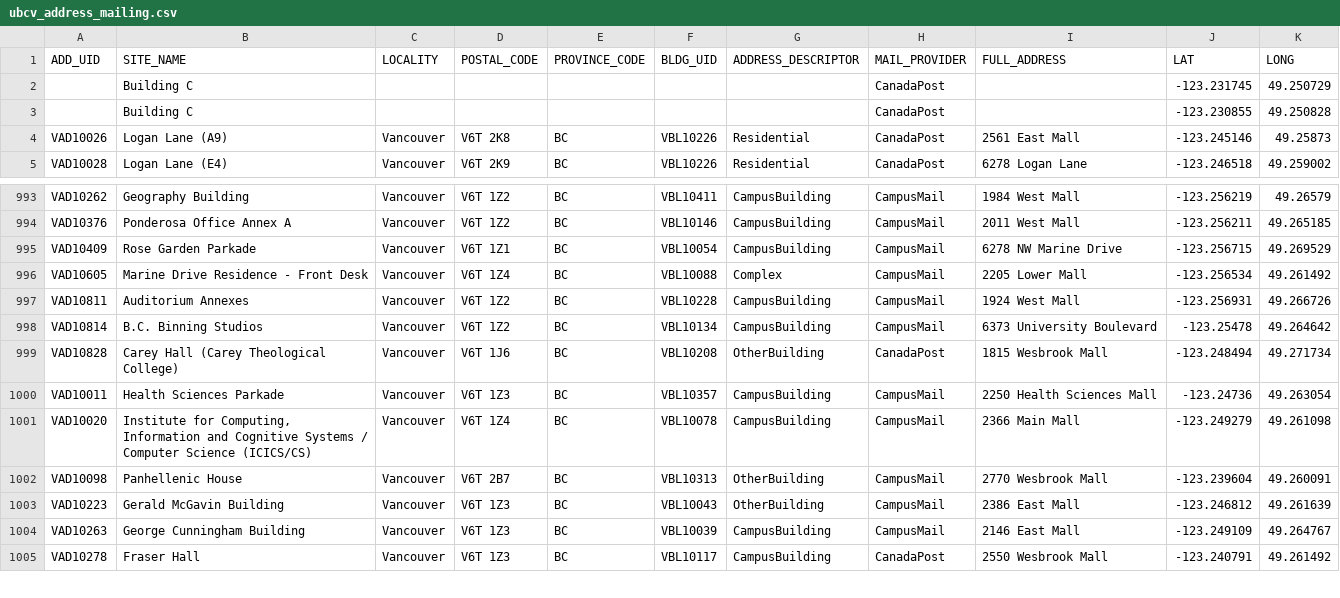
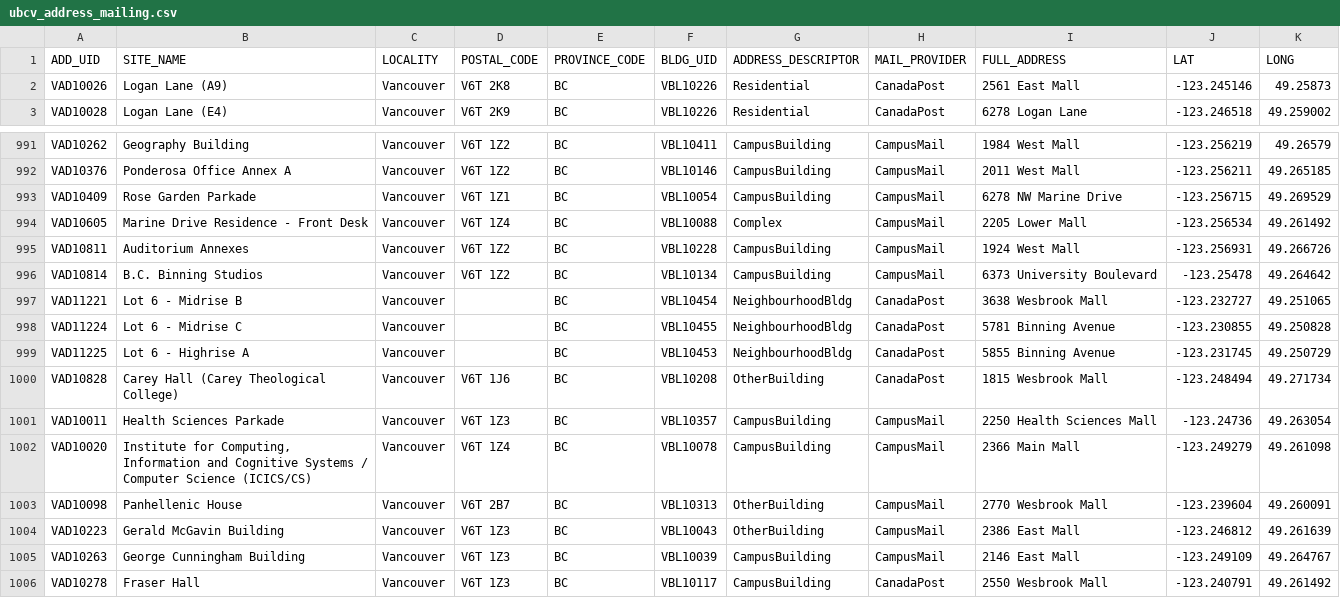
Before and after one commit to UBCGeodata/ubc-geospatial-opendata, a CSV file: ubcv/locations/csv/ubcv_address_mailing.csv, drawn as a sheet; only a part is shown, gaps mark what is left out.

```diff
--- a/ubcv/locations/csv/ubcv_address_mailing.csv
+++ b/ubcv/locations/csv/ubcv_address_mailing.csv
@@ -1,4 +1,2 @@
 ADD_UID,SITE_NAME,LOCALITY,POSTAL_CODE,PROVINCE_CODE,BLDG_UID,ADDRESS_DESCRIPTOR,MAIL_PROVIDER,FULL_ADDRESS,LAT,LONG
-,Building C,,,,,,CanadaPost,,-123.231745,49.250729
-,Building C,,,,,,CanadaPost,,-123.230855,49.250828
 VAD10026,Logan Lane (A9),Vancouver,V6T 2K8,BC,VBL10226,Residential,CanadaPost,2561 East Mall,-123.245146,49.25873
@@ -998,2 +996,5 @@ VAD10811,Auditorium Annexes,Vancouver,V6T 1Z2,BC,VBL10228,CampusBuilding,CampusM
 VAD10814,B.C. Binning Studios,Vancouver,V6T 1Z2,BC,VBL10134,CampusBuilding,CampusMail,6373 University Boulevard,-123.25478,49.264642
+VAD11221,Lot 6 - Midrise B,Vancouver,,BC,VBL10454,NeighbourhoodBldg,CanadaPost,3638 Wesbrook Mall,-123.232727,49.251065
+VAD11224,Lot 6 - Midrise C,Vancouver,,BC,VBL10455,NeighbourhoodBldg,CanadaPost,5781 Binning Avenue,-123.230855,49.250828
+VAD11225,Lot 6 - Highrise A,Vancouver,,BC,VBL10453,NeighbourhoodBldg,CanadaPost,5855 Binning Avenue,-123.231745,49.250729
 VAD10828,Carey Hall (Carey Theological College),Vancouver,V6T 1J6,BC,VBL10208,OtherBuilding,CanadaPost,1815 Wesbrook Mall,-123.248494,49.271734
```
Also changed, not shown: ubcv/locations/csv/ubcv_address.csv, ubcv/locations/csv/ubcv_buildings.csv, 10 other files.
